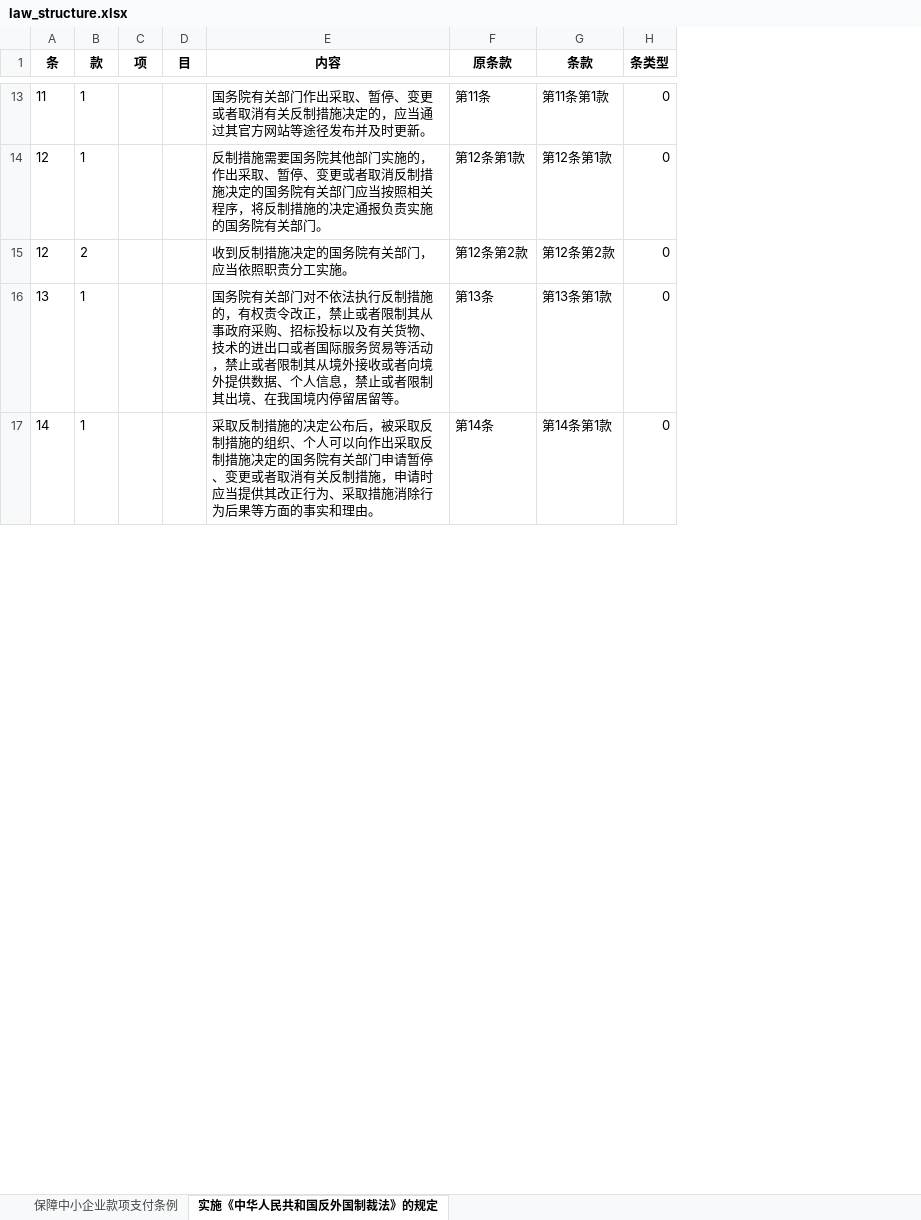
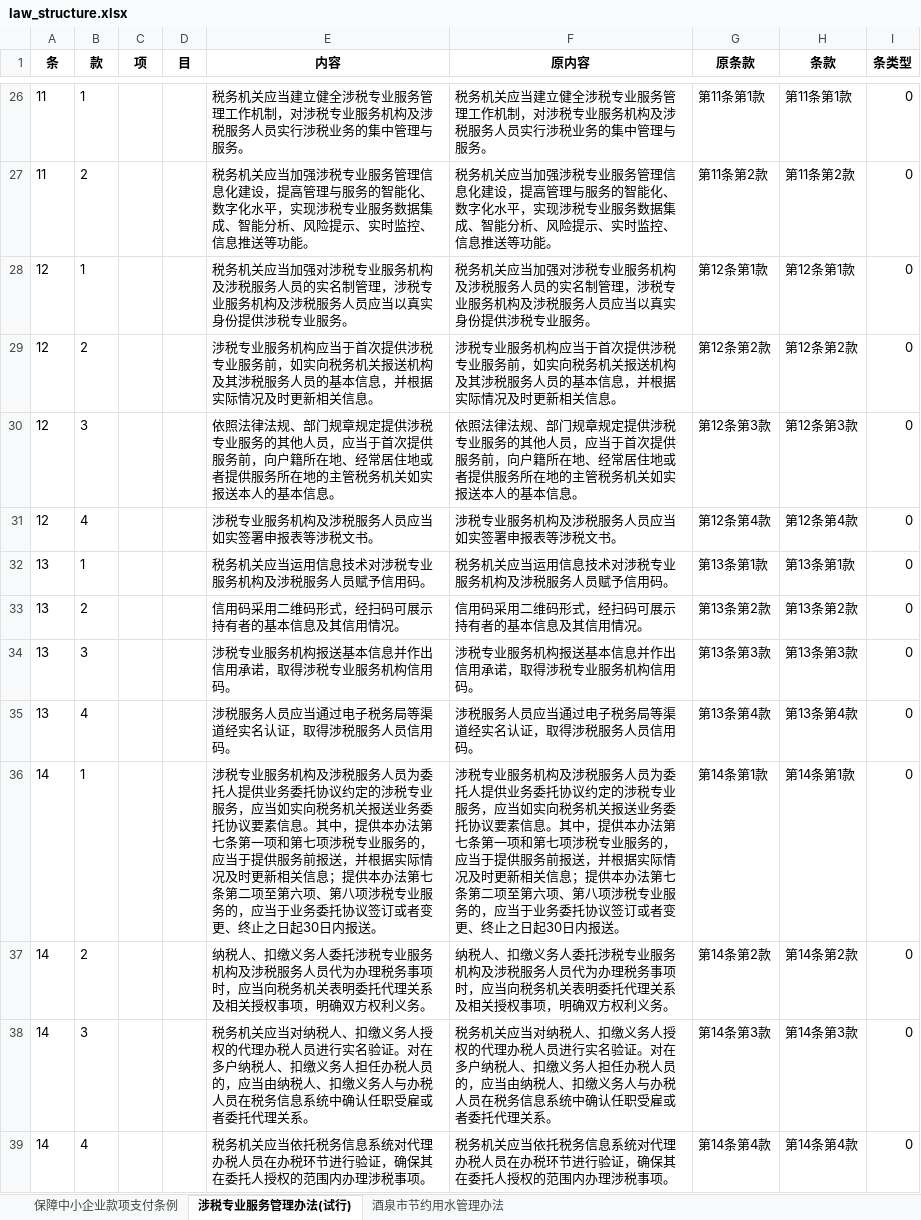
Before and after one commit to xiaoneng-cloud/lawcausedata, an Excel workbook: data/law_structure.xlsx, sheet 涉税专业服务管理办法(试行), drawn as a sheet; only a part is shown, gaps mark what is left out; values as stored, in another font and other column widths than the file's, no borders; addresses are those after the commit; the diff covers the shown part only; the diff names each change by its address in the sheet, - before the commit and + after, or states it on an @@ line.

```diff
--- a/data/law_structure.xlsx (sheet 涉税专业服务管理办法(试行))
+++ b/data/law_structure.xlsx (sheet 涉税专业服务管理办法(试行))
-sheet tab: 实施《中华人民共和国反外国制裁法》的规定
+sheet tab: 涉税专业服务管理办法(试行)
+sheet tab: 酒泉市节约用水管理办法
+column F (原内容), row 26: 税务机关应当建立健全涉税专业服务管理工作机制，对涉税专业服务机构及涉税服务人员实行涉税业务的集中管理与服务。; rows 28-29: 税务机关应当加强对涉税专业服务机构及涉税服务人员的实名制管理，涉税专业服务机构及涉税服务人员应当以真实身份提供涉税专业服务。 | 涉税专业服务机构应当于首次提供涉税专业服务前，如实向税务机关报送机构及其涉税服务人员的基本信息，并根据实际情况及时更新相关信息。; row 32: 税务机关应当运用信息技术对涉税专业服务机构及涉税服务人员赋予信用码。; row 36: 涉税专业服务机构及涉税服务人员为委托人提供业务委托协议约定的涉税专业服务，应当如实向税务机关报送业务委托协议要素信息。其中，提供本办法第七条第一项和第七项涉税专业服务的，应当于提供服务前报送，并根据实际情况及时更新相关信息；提供本办法第七条第二项至第六项、第八项涉税专业服务的，应当于业务委托协议签订或者变更、终止之日起30日内报送。
-E26 (内容): 国务院有关部门作出采取、暂停、变更或者取消有关反制措施决定的，应当通过其官方网站等途径发布并及时更新。
+E26 (内容): 税务机关应当建立健全涉税专业服务管理工作机制，对涉税专业服务机构及涉税服务人员实行涉税业务的集中管理与服务。
-G26 (原条款): 第11条
+G26 (原条款): 第11条第1款
+row 27: 11 | 2 |  |  | 税务机关应当加强涉税专业服务管理信息化建设，提高管理与服务的智能化、数字化水平，实现涉税专业服务数据集成、智能分析、风险提示、实时监控、信息推送等功能。 | 税务机关应当加强涉税专业服务管理信息化建设，提高管理与服务的智能化、数字化水平，实现涉税专业服务数据集成、智能分析、风险提示、实时监控、信息推送等功能。 | 第11条第2款 | 第11条第2款 | 0
-E28 (内容): 反制措施需要国务院其他部门实施的，作出采取、暂停、变更或者取消反制措施决定的国务院有关部门应当按照相关程序，将反制措施的决定通报负责实施的国务院有关部门。
+E28 (内容): 税务机关应当加强对涉税专业服务机构及涉税服务人员的实名制管理，涉税专业服务机构及涉税服务人员应当以真实身份提供涉税专业服务。
-E29 (内容): 收到反制措施决定的国务院有关部门，应当依照职责分工实施。
+E29 (内容): 涉税专业服务机构应当于首次提供涉税专业服务前，如实向税务机关报送机构及其涉税服务人员的基本信息，并根据实际情况及时更新相关信息。
+row 30: 12 | 3 |  |  | 依照法律法规、部门规章规定提供涉税专业服务的其他人员，应当于首次提供服务前，向户籍所在地、经常居住地或者提供服务所在地的主管税务机关如实报送本人的基本信息。 | 依照法律法规、部门规章规定提供涉税专业服务的其他人员，应当于首次提供服务前，向户籍所在地、经常居住地或者提供服务所在地的主管税务机关如实报送本人的基本信息。 | 第12条第3款 | 第12条第3款 | 0
+row 31: 12 | 4 |  |  | 涉税专业服务机构及涉税服务人员应当如实签署申报表等涉税文书。 | 涉税专业服务机构及涉税服务人员应当如实签署申报表等涉税文书。 | 第12条第4款 | 第12条第4款 | 0
-E32 (内容): 国务院有关部门对不依法执行反制措施的，有权责令改正，禁止或者限制其从事政府采购、招标投标以及有关货物、技术的进出口或者国际服务贸易等活动，禁止或者限制其从境外接收或者向境外提供数据、个人信息，禁止或者限制其出境、在我国境内停留居留等。
+E32 (内容): 税务机关应当运用信息技术对涉税专业服务机构及涉税服务人员赋予信用码。
-G32 (原条款): 第13条
+G32 (原条款): 第13条第1款
+row 33: 13 | 2 |  |  | 信用码采用二维码形式，经扫码可展示持有者的基本信息及其信用情况。 | 信用码采用二维码形式，经扫码可展示持有者的基本信息及其信用情况。 | 第13条第2款 | 第13条第2款 | 0
+row 34: 13 | 3 |  |  | 涉税专业服务机构报送基本信息并作出信用承诺，取得涉税专业服务机构信用码。 | 涉税专业服务机构报送基本信息并作出信用承诺，取得涉税专业服务机构信用码。 | 第13条第3款 | 第13条第3款 | 0
+row 35: 13 | 4 |  |  | 涉税服务人员应当通过电子税务局等渠道经实名认证，取得涉税服务人员信用码。 | 涉税服务人员应当通过电子税务局等渠道经实名认证，取得涉税服务人员信用码。 | 第13条第4款 | 第13条第4款 | 0
-E36 (内容): 采取反制措施的决定公布后，被采取反制措施的组织、个人可以向作出采取反制措施决定的国务院有关部门申请暂停、变更或者取消有关反制措施，申请时应当提供其改正行为、采取措施消除行为后果等方面的事实和理由。
+E36 (内容): 涉税专业服务机构及涉税服务人员为委托人提供业务委托协议约定的涉税专业服务，应当如实向税务机关报送业务委托协议要素信息。其中，提供本办法第七条第一项和第七项涉税专业服务的，应当于提供服务前报送，并根据实际情况及时更新相关信息；提供本办法第七条第二项至第六项、第八项涉税专业服务的，应当于业务委托协议签订或者变更、终止之日起30日内报送。
-G36 (原条款): 第14条
+G36 (原条款): 第14条第1款
+row 37: 14 | 2 |  |  | 纳税人、扣缴义务人委托涉税专业服务机构及涉税服务人员代为办理税务事项时，应当向税务机关表明委托代理关系及相关授权事项，明确双方权利义务。 | 纳税人、扣缴义务人委托涉税专业服务机构及涉税服务人员代为办理税务事项时，应当向税务机关表明委托代理关系及相关授权事项，明确双方权利义务。 | 第14条第2款 | 第14条第2款 | 0
+row 38: 14 | 3 |  |  | 税务机关应当对纳税人、扣缴义务人授权的代理办税人员进行实名验证。对在多户纳税人、扣缴义务人担任办税人员的，应当由纳税人、扣缴义务人与办税人员在税务信息系统中确认任职受雇或者委托代理关系。 | 税务机关应当对纳税人、扣缴义务人授权的代理办税人员进行实名验证。对在多户纳税人、扣缴义务人担任办税人员的，应当由纳税人、扣缴义务人与办税人员在税务信息系统中确认任职受雇或者委托代理关系。 | 第14条第3款 | 第14条第3款 | 0
+row 39: 14 | 4 |  |  | 税务机关应当依托税务信息系统对代理办税人员在办税环节进行验证，确保其在委托人授权的范围内办理涉税事项。 | 税务机关应当依托税务信息系统对代理办税人员在办税环节进行验证，确保其在委托人授权的范围内办理涉税事项。 | 第14条第4款 | 第14条第4款 | 0
```
Also changed, not shown: 72 added rows and 31 edited cells elsewhere in this sheet, sheet 保障中小企业款项支付条例, data/law_cause.xlsx, data/law_info.xlsx, 11 other files.
